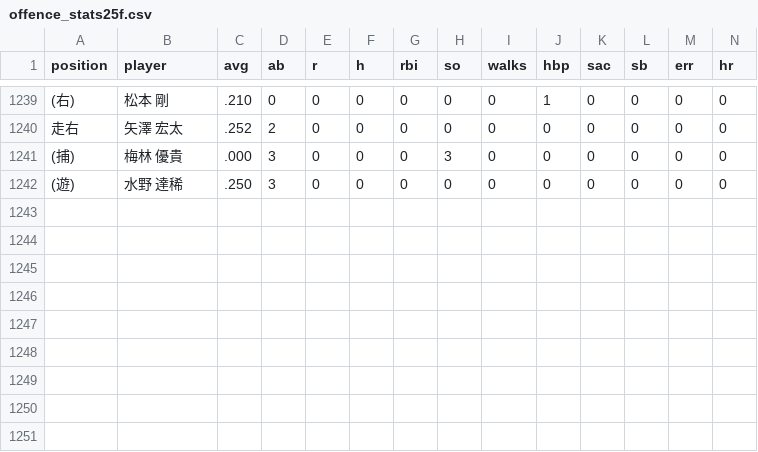
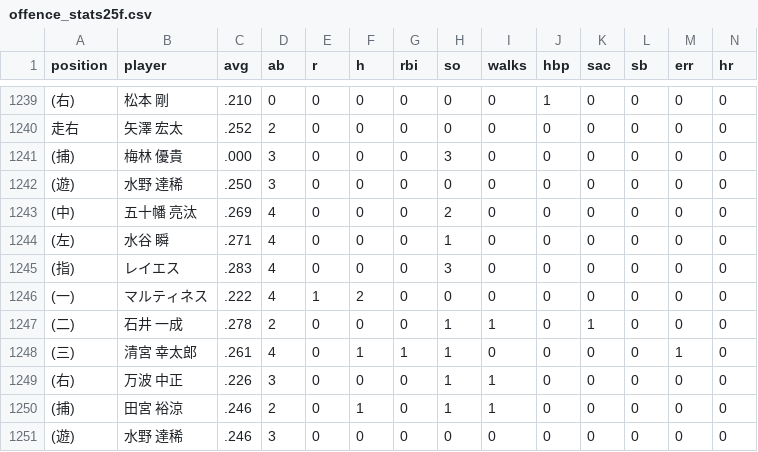
Before and after one commit to kg1-thub/kg1-thub.github.io, a CSV file: assets/data/csv/offence_stats25f.csv, drawn as a sheet; only a part is shown, gaps mark what is left out; rows hold the shown columns only; the diff names each change by its address in the sheet, - before the commit and + after, or states it on an @@ line.

```diff
--- a/assets/data/csv/offence_stats25f.csv
+++ b/assets/data/csv/offence_stats25f.csv
+row 1243: (中) | 五十幡 亮汰 | .269 | 4 | 0 | 0 | 0 | 2 | 0 | 0 | 0 | 0 | 0 | 0
+row 1244: (左) | 水谷 瞬 | .271 | 4 | 0 | 0 | 0 | 1 | 0 | 0 | 0 | 0 | 0 | 0
+row 1245: (指) | レイエス | .283 | 4 | 0 | 0 | 0 | 3 | 0 | 0 | 0 | 0 | 0 | 0
+row 1246: (一) | マルティネス | .222 | 4 | 1 | 2 | 0 | 0 | 0 | 0 | 0 | 0 | 0 | 0
+row 1247: (二) | 石井 一成 | .278 | 2 | 0 | 0 | 0 | 1 | 1 | 0 | 1 | 0 | 0 | 0
+row 1248: (三) | 清宮 幸太郎 | .261 | 4 | 0 | 1 | 1 | 1 | 0 | 0 | 0 | 0 | 1 | 0
+row 1249: (右) | 万波 中正 | .226 | 3 | 0 | 0 | 0 | 1 | 1 | 0 | 0 | 0 | 0 | 0
+row 1250: (捕) | 田宮 裕涼 | .246 | 2 | 0 | 1 | 0 | 1 | 1 | 0 | 0 | 0 | 0 | 0
+row 1251: (遊) | 水野 達稀 | .246 | 3 | 0 | 0 | 0 | 0 | 0 | 0 | 0 | 0 | 0 | 0
```
Also changed, not shown: assets/data/csv/offence_stats25c.csv, assets/data/csv/offence_stats25d.csv, 33 other files.
